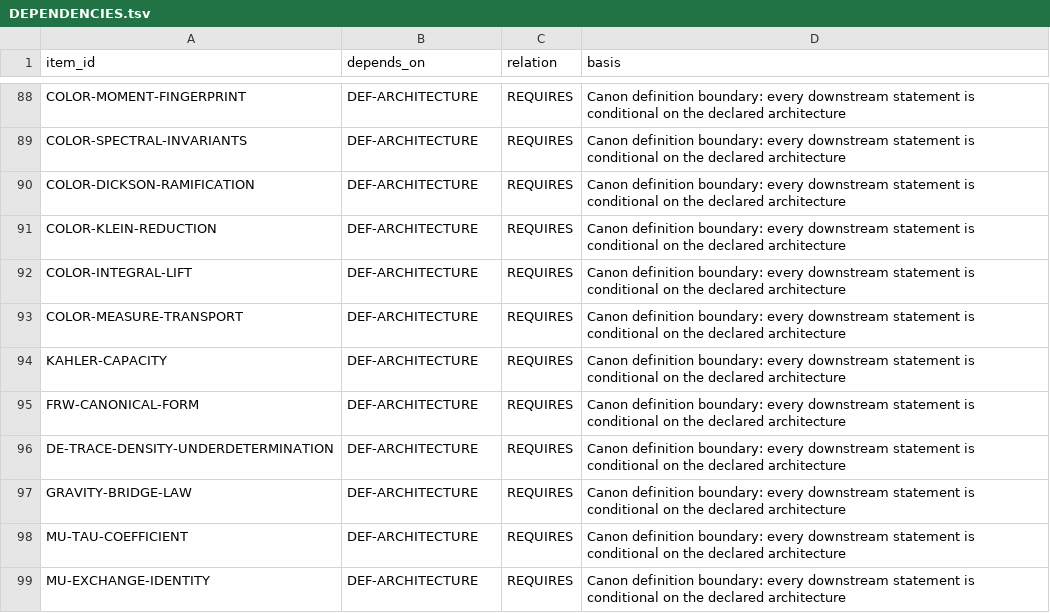
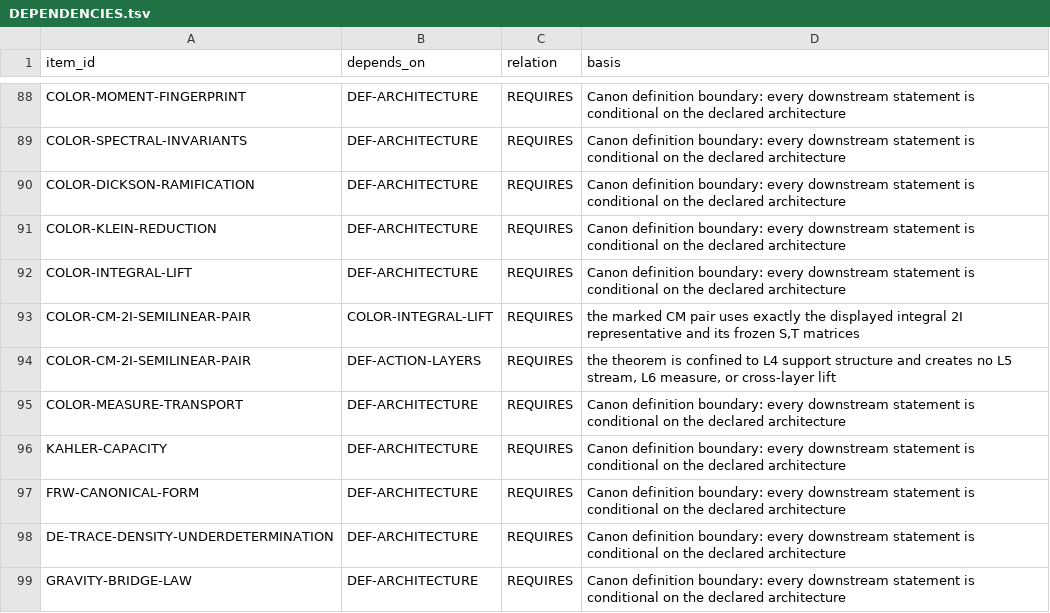
Before and after one commit to mathorn1973/twist-j, a TSV file: canon/DEPENDENCIES.tsv, drawn as a sheet; only a part is shown, gaps mark what is left out; the shorter side is filled out with more unchanged rows.

```diff
--- a/canon/DEPENDENCIES.tsv
+++ b/canon/DEPENDENCIES.tsv
@@ -92,2 +92,4 @@ COLOR-KLEIN-REDUCTION	DEF-ARCHITECTURE	REQUIRES	Canon definition boundary: every
 COLOR-INTEGRAL-LIFT	DEF-ARCHITECTURE	REQUIRES	Canon definition boundary: every downstream statement is conditional on the declared architecture
+COLOR-CM-2I-SEMILINEAR-PAIR	COLOR-INTEGRAL-LIFT	REQUIRES	the marked CM pair uses exactly the displayed integral 2I representative and its frozen S,T matrices
+COLOR-CM-2I-SEMILINEAR-PAIR	DEF-ACTION-LAYERS	REQUIRES	the theorem is confined to L4 support structure and creates no L5 stream, L6 measure, or cross-layer lift
 COLOR-MEASURE-TRANSPORT	DEF-ARCHITECTURE	REQUIRES	Canon definition boundary: every downstream statement is conditional on the declared architecture
```
Also changed, not shown: canon/EVIDENCE.tsv, canon/HISTORY.tsv, 11 other files.
